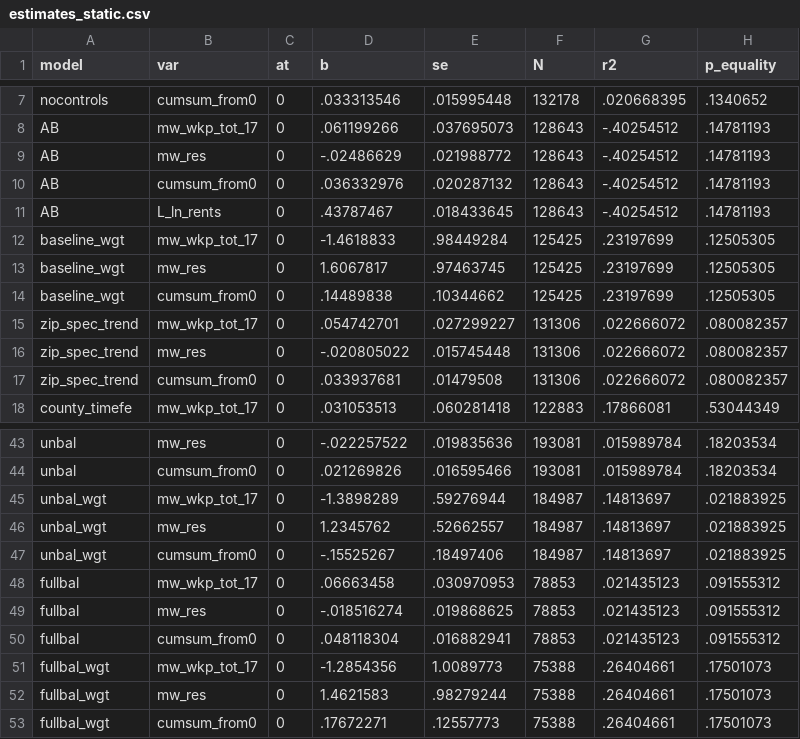
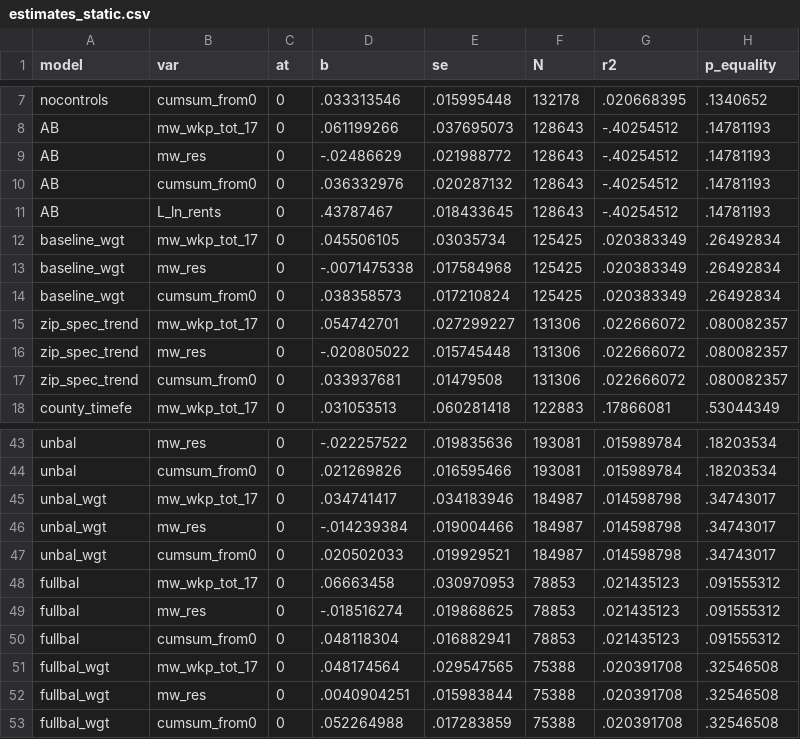
Before and after one commit to diegogentilepassaro/min_wage_rent, a CSV file: analysis/fd_robustness/output/estimates_static.csv, drawn as a sheet; only a part is shown, gaps mark what is left out.

Commit message:
#163 Fixing tables that used weighted samples after change in #169

```diff
--- a/analysis/fd_robustness/output/estimates_static.csv
+++ b/analysis/fd_robustness/output/estimates_static.csv
@@ -11,5 +11,5 @@ AB,cumsum_from0,0,.036332976,.020287132,128643,-.40254512,.14781193
 AB,L_ln_rents,0,.43787467,.018433645,128643,-.40254512,.14781193
-baseline_wgt,mw_wkp_tot_17,0,-1.4618833,.98449284,125425,.23197699,.12505305
-baseline_wgt,mw_res,0,1.6067817,.97463745,125425,.23197699,.12505305
-baseline_wgt,cumsum_from0,0,.14489838,.10344662,125425,.23197699,.12505305
+baseline_wgt,mw_wkp_tot_17,0,.045506105,.03035734,125425,.020383349,.26492834
+baseline_wgt,mw_res,0,-.0071475338,.017584968,125425,.020383349,.26492834
+baseline_wgt,cumsum_from0,0,.038358573,.017210824,125425,.020383349,.26492834
 zip_spec_trend,mw_wkp_tot_17,0,.054742701,.027299227,131306,.022666072,.080082357
@@ -44,5 +44,5 @@ unbal,mw_res,0,-.022257522,.019835636,193081,.015989784,.18203534
 unbal,cumsum_from0,0,.021269826,.016595466,193081,.015989784,.18203534
-unbal_wgt,mw_wkp_tot_17,0,-1.3898289,.59276944,184987,.14813697,.021883925
-unbal_wgt,mw_res,0,1.2345762,.52662557,184987,.14813697,.021883925
-unbal_wgt,cumsum_from0,0,-.15525267,.18497406,184987,.14813697,.021883925
+unbal_wgt,mw_wkp_tot_17,0,.034741417,.034183946,184987,.014598798,.34743017
+unbal_wgt,mw_res,0,-.014239384,.019004466,184987,.014598798,.34743017
+unbal_wgt,cumsum_from0,0,.020502033,.019929521,184987,.014598798,.34743017
 fullbal,mw_wkp_tot_17,0,.06663458,.030970953,78853,.021435123,.091555312
@@ -50,4 +50,4 @@ fullbal,mw_res,0,-.018516274,.019868625,78853,.021435123,.091555312
 fullbal,cumsum_from0,0,.048118304,.016882941,78853,.021435123,.091555312
-fullbal_wgt,mw_wkp_tot_17,0,-1.2854356,1.0089773,75388,.26404661,.17501073
-fullbal_wgt,mw_res,0,1.4621583,.98279244,75388,.26404661,.17501073
-fullbal_wgt,cumsum_from0,0,.17672271,.12557773,75388,.26404661,.17501073
+fullbal_wgt,mw_wkp_tot_17,0,.048174564,.029547565,75388,.020391708,.32546508
+fullbal_wgt,mw_res,0,.0040904251,.015983844,75388,.020391708,.32546508
+fullbal_wgt,cumsum_from0,0,.052264988,.017283859,75388,.020391708,.32546508
```
Also changed, not shown: 3 other files.
